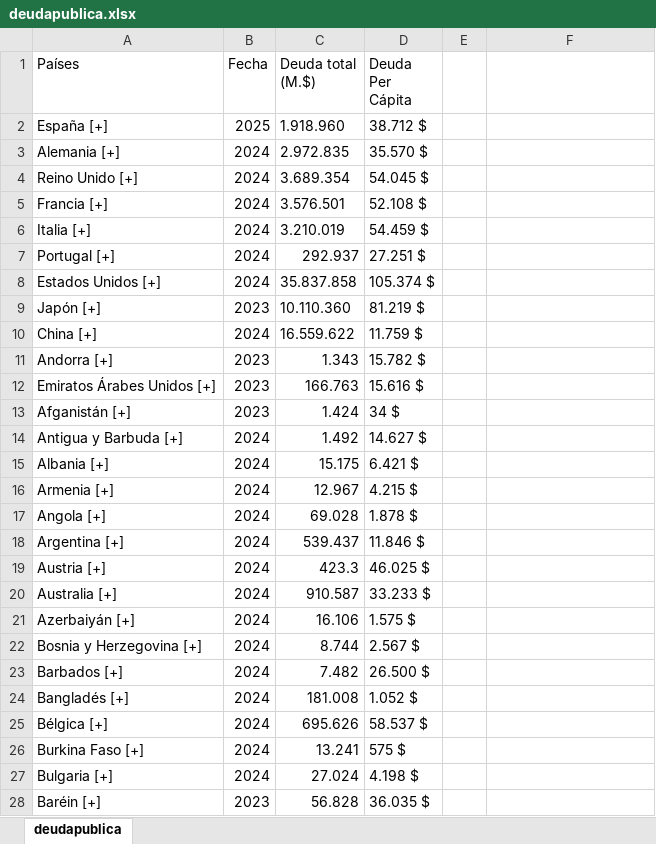
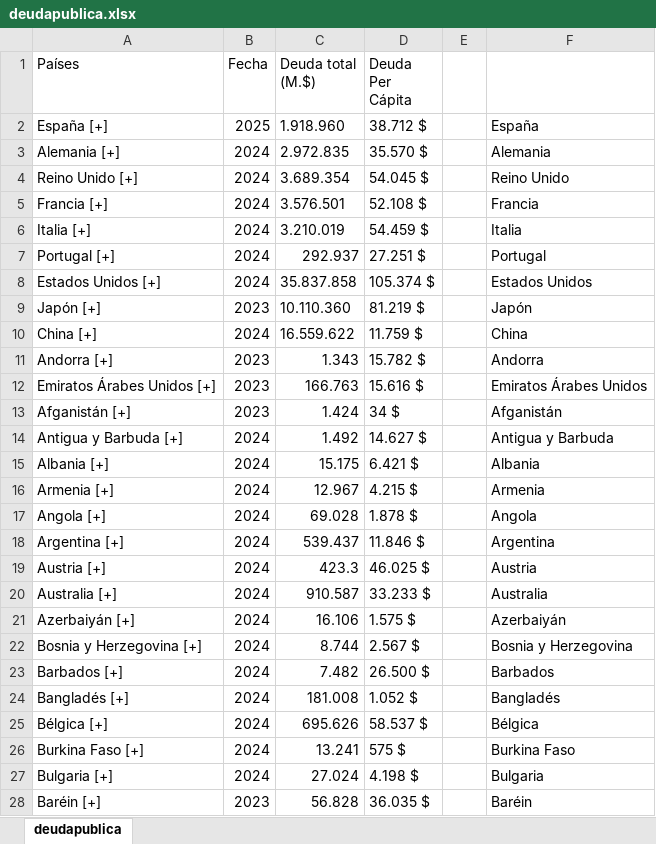
Before and after one commit to KevinESG97/Conferencia-Econom-aA--Abril15-2026, an Excel workbook: datoscrudos/datos-originales/deudapublica.xlsx, sheet deudapublica, drawn as a sheet; only a part is shown; values as stored, in another font and other column widths than the file's, no borders; table styles not drawn; the diff covers the shown part only; the diff names each change by its address in the sheet, - before the commit and + after, or states it on an @@ line.

```diff
--- a/datoscrudos/datos-originales/deudapublica.xlsx (sheet deudapublica)
+++ b/datoscrudos/datos-originales/deudapublica.xlsx (sheet deudapublica)
-F2: (empty)
+F2: España
-F3: (empty)
+F3: Alemania
-F4: (empty)
+F4: Reino Unido
-F5: (empty)
+F5: Francia
-F6: (empty)
+F6: Italia
-F7: (empty)
+F7: Portugal
-F8: (empty)
+F8: Estados Unidos
-F9: (empty)
+F9: Japón
-F10: (empty)
+F10: China
-F11: (empty)
+F11: Andorra
-F12: (empty)
+F12: Emiratos Árabes Unidos
-F13: (empty)
+F13: Afganistán
-F14: (empty)
+F14: Antigua y Barbuda
-F15: (empty)
+F15: Albania
-F16: (empty)
+F16: Armenia
-F17: (empty)
+F17: Angola
-F18: (empty)
+F18: Argentina
-F19: (empty)
+F19: Austria
-F20: (empty)
+F20: Australia
-F21: (empty)
+F21: Azerbaiyán
-F22: (empty)
+F22: Bosnia y Herzegovina
-F23: (empty)
+F23: Barbados
-F24: (empty)
+F24: Bangladés
-F25: (empty)
+F25: Bélgica
-F26: (empty)
+F26: Burkina Faso
-F27: (empty)
+F27: Bulgaria
-F28: (empty)
+F28: Baréin
```
Also changed, not shown: 165 edited cells elsewhere in this sheet, datoscrudos/TODOS-DATOS.xlsx, datoslimpios/DATOS-CONSOLIDADOS.xlsx, 19 other files.
